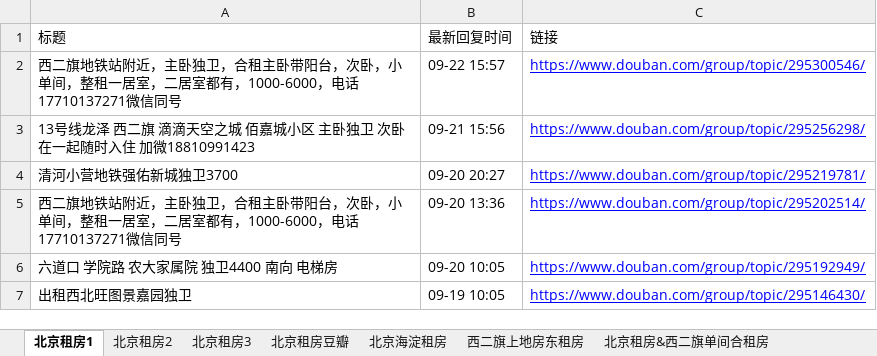
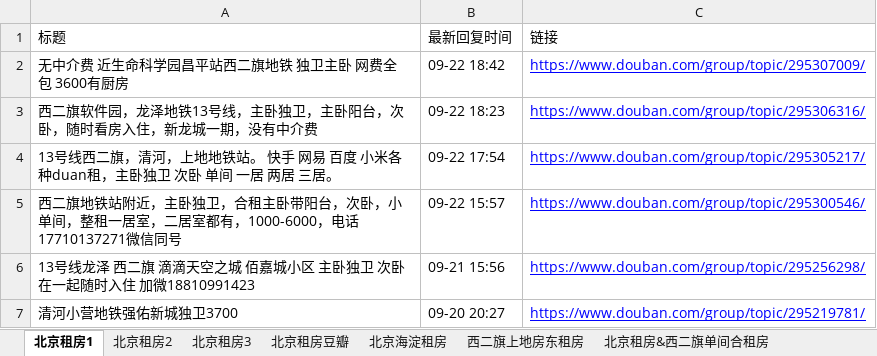
Before and after one commit to slzhang13/rent-info-crawler, an Excel workbook: filtered_rent_info.xlsx, sheet 北京租房1, drawn as a sheet; only a part is shown; the shorter side is filled out with more unchanged rows; values as stored, in another font and other column widths than the file's, no borders; the diff names each change by its address in the sheet, - before the commit and + after, or states it on an @@ line.

```diff
--- a/filtered_rent_info.xlsx (sheet 北京租房1)
+++ b/filtered_rent_info.xlsx (sheet 北京租房1)
+row 2: 无中介费 近生命科学园昌平站西二旗地铁 独卫主卧 网费全包 3600有厨房 | 09-22 18:42 | https://www.douban.com/group/topic/295307009/
+row 3: 西二旗软件园，龙泽地铁13号线，主卧独卫，主卧阳台，次卧，随时看房入住，新龙城一期，没有中介费 | 09-22 18:23 | https://www.douban.com/group/topic/295306316/
+row 4: 13号线西二旗，清河，上地地铁站。 快手 网易 百度 小米各种duan租，主卧独卫 次卧 单间 一居 两居 三居。 | 09-22 17:54 | https://www.douban.com/group/topic/295305217/
```
Also changed, not shown: sheet 北京租房豆瓣, 1 other file.
